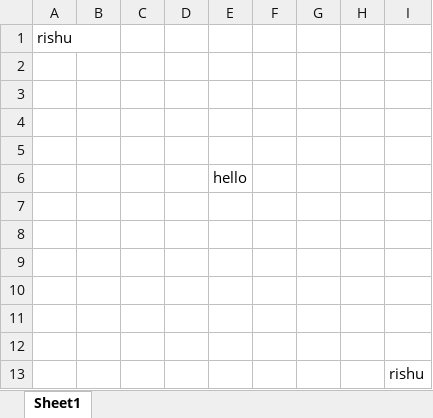
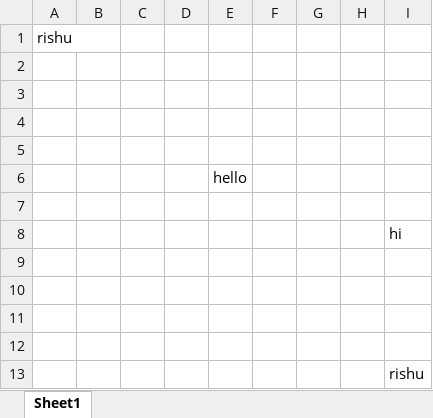
Before and after one commit to Rishu7028/btyebulider, an Excel workbook: myexcel.xlsx, sheet Sheet1, drawn as a sheet; values as stored, in another font and other column widths than the file's, no borders; the diff names each change by its address in the sheet, - before the commit and + after, or states it on an @@ line.

```diff
--- a/myexcel.xlsx (sheet Sheet1)
+++ b/myexcel.xlsx (sheet Sheet1)
-I8: (empty)
+I8: hi
```
Also changed, not shown: 1 other file.
